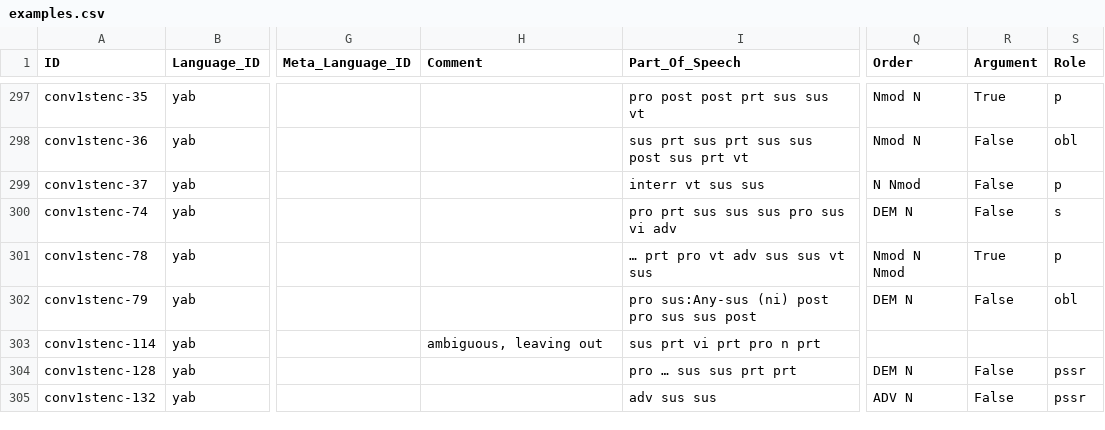
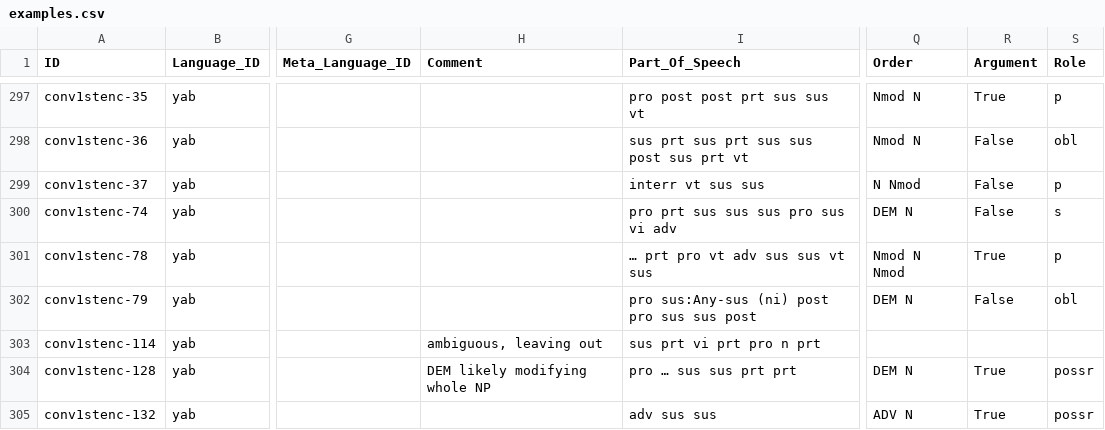
Before and after one commit to fmatter/cariban_nps, a CSV file: data/cldf/examples.csv, drawn as a sheet; only a part is shown, gaps mark what is left out; the diff covers the shown part only; the diff names each change by its address in the sheet, - before the commit and + after, or states it on an @@ line.

```diff
--- a/data/cldf/examples.csv
+++ b/data/cldf/examples.csv
-H304 (Comment): (empty)
+H304 (Comment): DEM likely modifying whole NP
-R304:R305 (Argument): False
+R304:R305 (Argument): True
-S304:S305 (Role): pssr
+S304:S305 (Role): possr
```
Also changed, not shown: 14 edited cells elsewhere in this file, data/cldf/languages.csv, data/dataset.csv, 5 other files.
